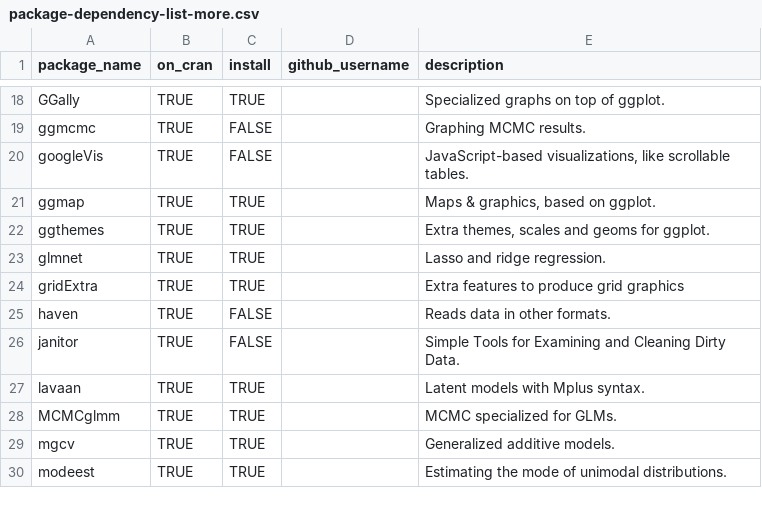
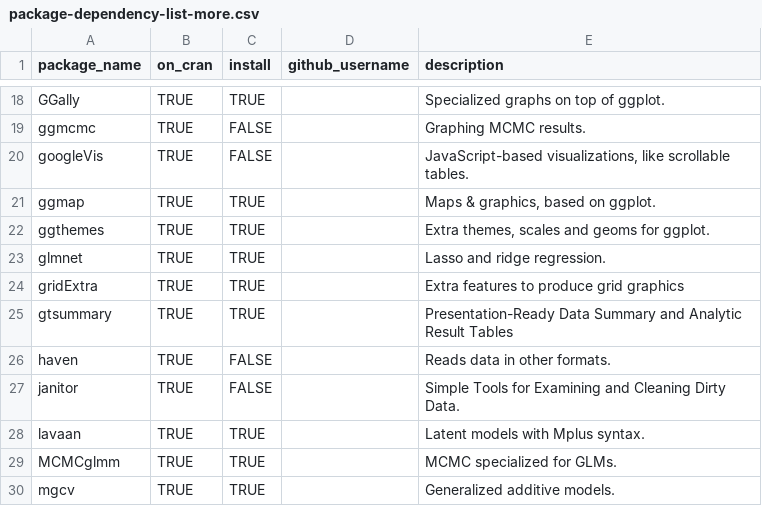
Before and after one commit to OuhscBbmc/RedcapExamplesAndPatterns, a CSV file: utility/package-dependency-list-more.csv, drawn as a sheet; only a part is shown, gaps mark what is left out; the shorter side is filled out with more unchanged rows; the diff names each change by its address in the sheet, - before the commit and + after, or states it on an @@ line.

Commit message:
gtsummary

```diff
--- a/utility/package-dependency-list-more.csv
+++ b/utility/package-dependency-list-more.csv
+row 25: gtsummary | TRUE | TRUE |  | Presentation-Ready Data Summary and Analytic Result Tables
```
